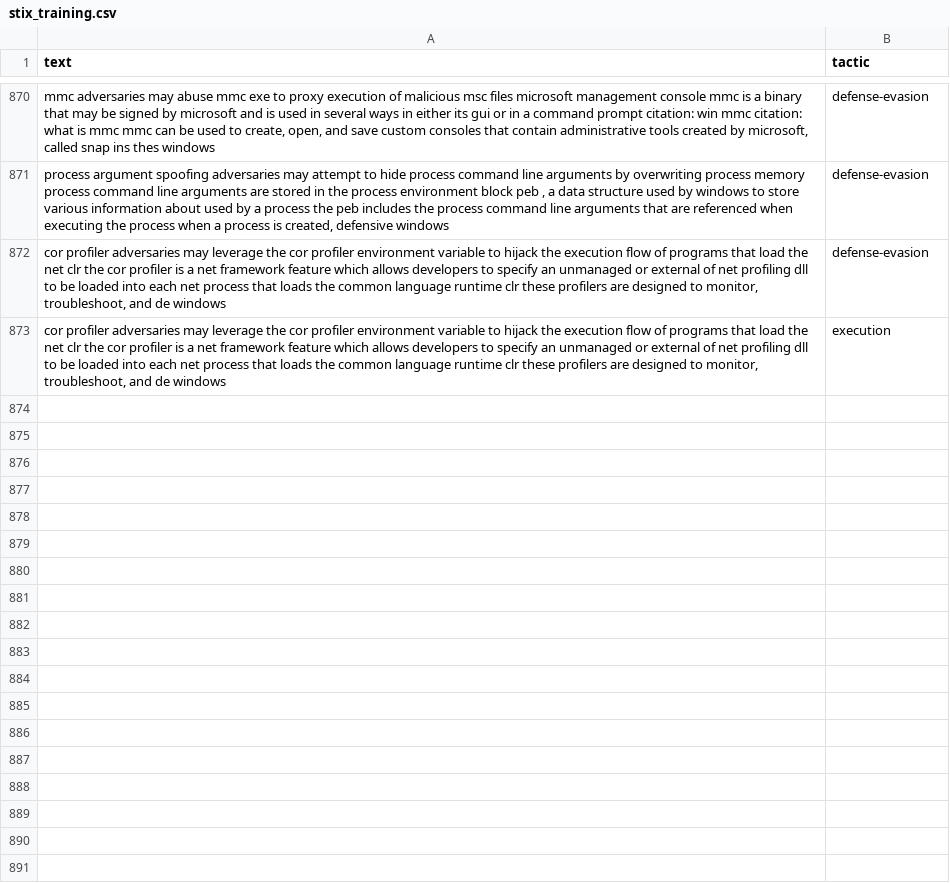
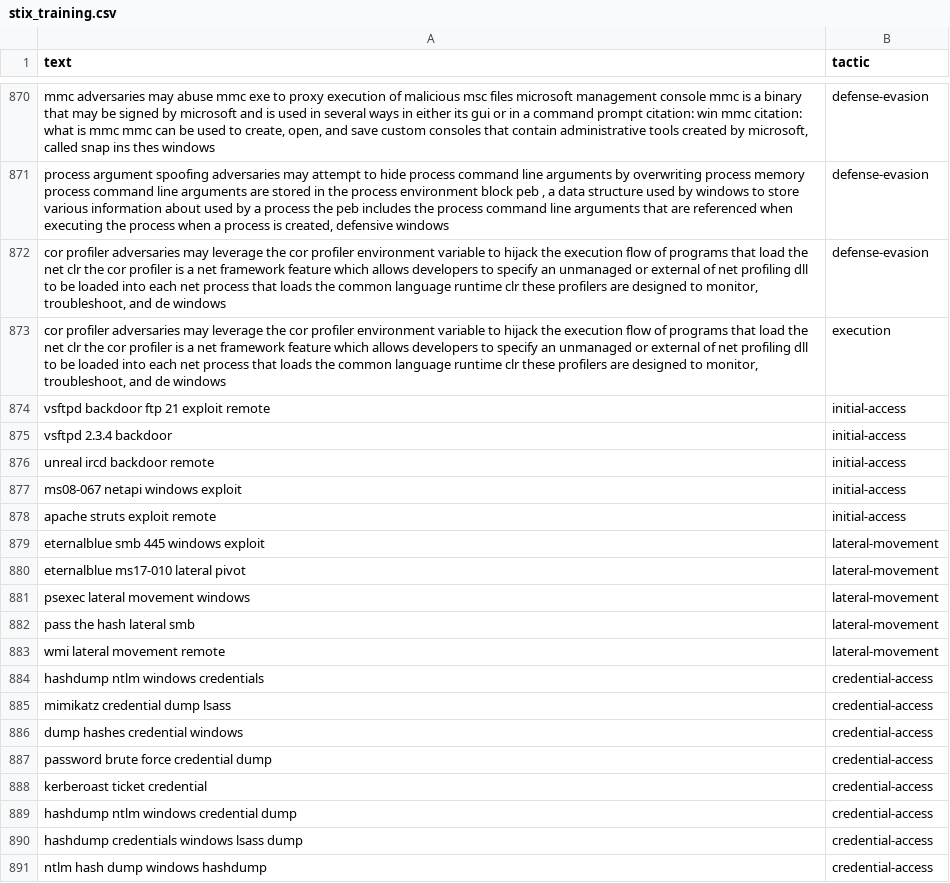
Before and after one commit to Emanmohammedsh/gradution_project, a CSV file: data/stix_training.csv, drawn as a sheet; only a part is shown, gaps mark what is left out; the diff names each change by its address in the sheet, - before the commit and + after, or states it on an @@ line.

```diff
--- a/data/stix_training.csv
+++ b/data/stix_training.csv
+row 874: vsftpd backdoor ftp 21 exploit remote | initial-access
+row 875: vsftpd 2.3.4 backdoor | initial-access
+row 876: unreal ircd backdoor remote | initial-access
+row 877: ms08-067 netapi windows exploit | initial-access
+row 878: apache struts exploit remote | initial-access
+row 879: eternalblue smb 445 windows exploit | lateral-movement
+row 880: eternalblue ms17-010 lateral pivot | lateral-movement
+row 881: psexec lateral movement windows | lateral-movement
+row 882: pass the hash lateral smb | lateral-movement
+row 883: wmi lateral movement remote | lateral-movement
+row 884: hashdump ntlm windows credentials | credential-access
+row 885: mimikatz credential dump lsass | credential-access
+row 886: dump hashes credential windows | credential-access
+row 887: password brute force credential dump | credential-access
+row 888: kerberoast ticket credential | credential-access
+row 889: hashdump ntlm windows credential dump | credential-access
+row 890: hashdump credentials windows lsass dump | credential-access
+row 891: ntlm hash dump windows hashdump | credential-access
```
Also changed, not shown: 48 other files.
